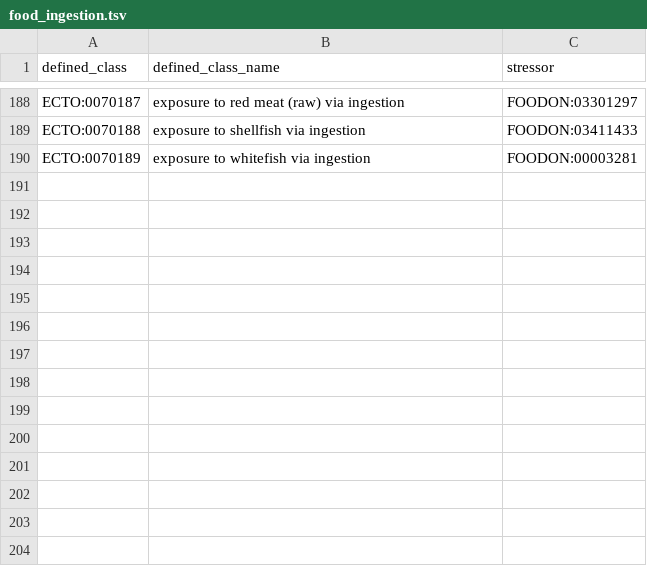
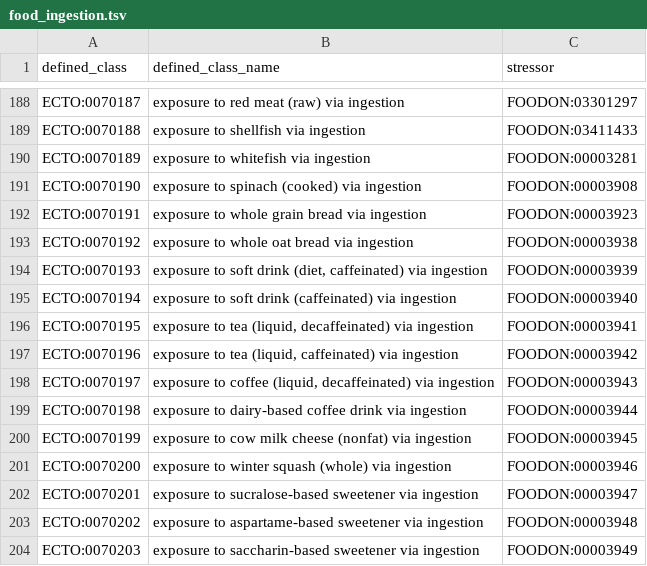
Before and after one commit to EnvironmentOntology/environmental-exposure-ontology, a TSV file: src/patterns/data/default/food_ingestion.tsv, drawn as a sheet; only a part is shown, gaps mark what is left out.

Commit message:
Update food_ingestion.tsv

```diff
--- a/src/patterns/data/default/food_ingestion.tsv
+++ b/src/patterns/data/default/food_ingestion.tsv
@@ -190 +190,15 @@ ECTO:0070188	exposure to shellfish via ingestion	FOODON:03411433
 ECTO:0070189	exposure to whitefish via ingestion	FOODON:00003281
+ECTO:0070190	exposure to spinach (cooked) via ingestion	FOODON:00003908
+ECTO:0070191	exposure to whole grain bread via ingestion	FOODON:00003923
+ECTO:0070192	exposure to whole oat bread via ingestion	FOODON:00003938
+ECTO:0070193	exposure to soft drink (diet, caffeinated) via ingestion	FOODON:00003939
+ECTO:0070194	exposure to soft drink (caffeinated) via ingestion	FOODON:00003940
+ECTO:0070195	exposure to tea (liquid, decaffeinated) via ingestion	FOODON:00003941
+ECTO:0070196	exposure to tea (liquid, caffeinated) via ingestion	FOODON:00003942
+ECTO:0070197	exposure to coffee (liquid, decaffeinated) via ingestion	FOODON:00003943
+ECTO:0070198	exposure to dairy-based coffee drink via ingestion	FOODON:00003944
+ECTO:0070199	exposure to cow milk cheese (nonfat) via ingestion	FOODON:00003945
+ECTO:0070200	exposure to winter squash (whole) via ingestion	FOODON:00003946
+ECTO:0070201	exposure to sucralose-based sweetener via ingestion	FOODON:00003947
+ECTO:0070202	exposure to aspartame-based sweetener via ingestion	FOODON:00003948
+ECTO:0070203	exposure to saccharin-based sweetener via ingestion	FOODON:00003949
```
